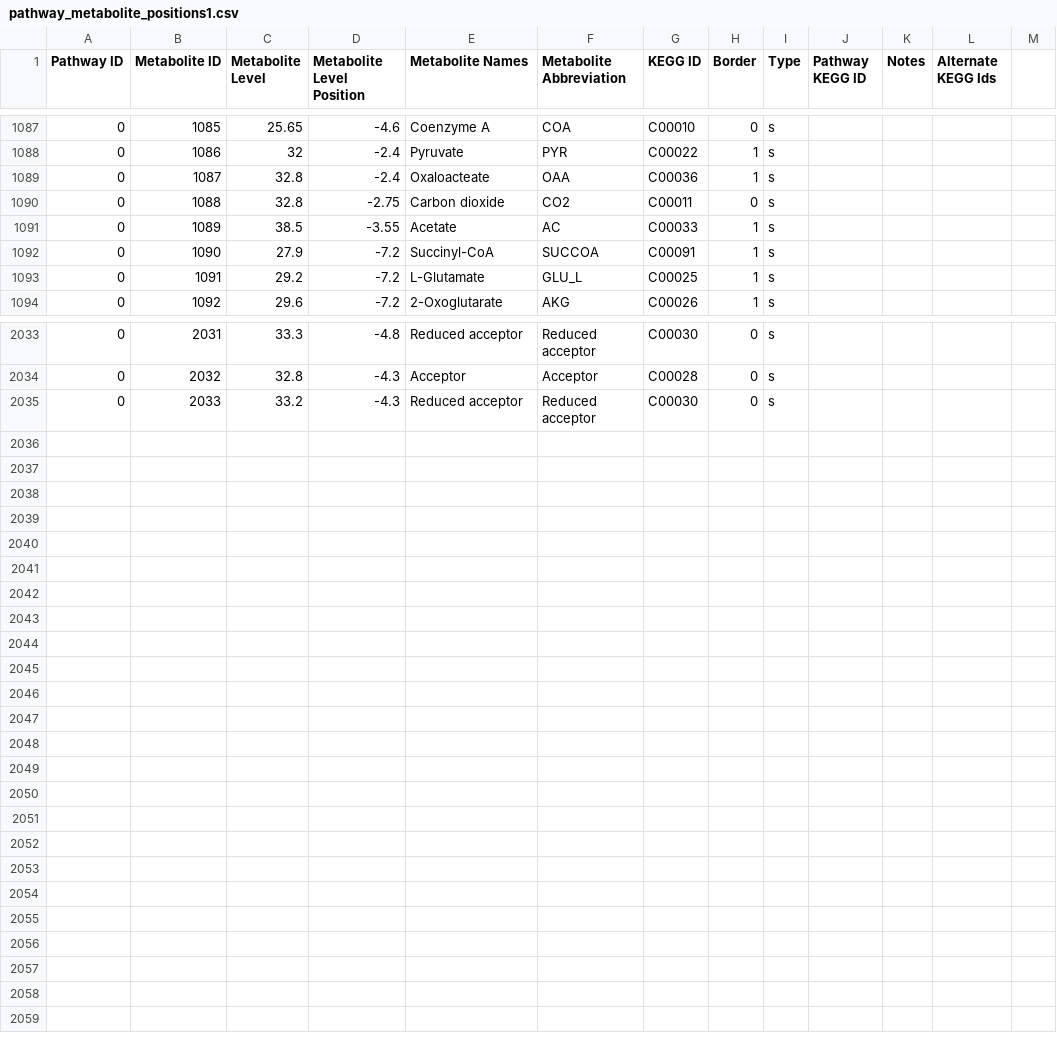
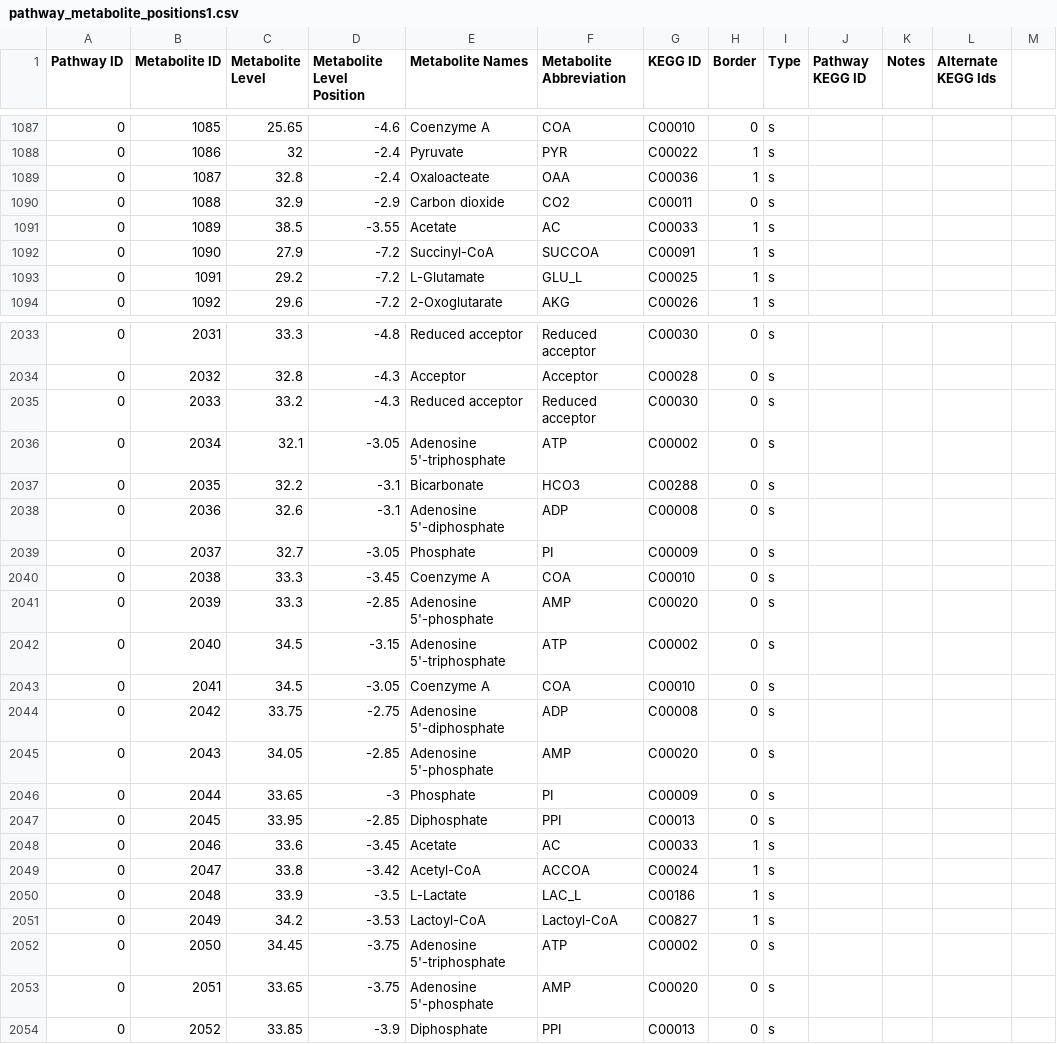
Before and after one commit to jimkell/mostSandbox, a CSV file: etc/visualization/pathway_metabolite_positions1.csv, drawn as a sheet; only a part is shown, gaps mark what is left out.

Commit message:
Added reactions, metabolites

```diff
--- a/etc/visualization/pathway_metabolite_positions1.csv
+++ b/etc/visualization/pathway_metabolite_positions1.csv
@@ -1089,3 +1089,3 @@ Pathway ID,Metabolite ID,Metabolite Level,Metabolite Level Position,Metabolite N
 0,1087,32.8,-2.4,Oxaloacteate,OAA,C00036,1,s,,,,
-0,1088,32.8,-2.75,Carbon dioxide,CO2,C00011,0,s,,,,
+0,1088,32.9,-2.9,Carbon dioxide,CO2,C00011,0,s,,,,
 0,1089,38.5,-3.55,Acetate,AC,C00033,1,s,,,,
@@ -2035 +2035,20 @@ Pathway ID,Metabolite ID,Metabolite Level,Metabolite Level Position,Metabolite N
 0,2033,33.2,-4.3,Reduced acceptor,Reduced acceptor,C00030,0,s,,,,
+0,2034,32.1,-3.05,Adenosine 5'-triphosphate,ATP,C00002,0,s,,,,
+0,2035,32.2,-3.1,Bicarbonate,HCO3,C00288,0,s,,,,
+0,2036,32.6,-3.1,Adenosine 5'-diphosphate,ADP,C00008,0,s,,,,
+0,2037,32.7,-3.05,Phosphate,PI,C00009,0,s,,,,
+0,2038,33.3,-3.45,Coenzyme A,COA,C00010,0,s,,,,
+0,2039,33.3,-2.85,Adenosine 5'-phosphate,AMP,C00020,0,s,,,,
+0,2040,34.5,-3.15,Adenosine 5'-triphosphate,ATP,C00002,0,s,,,,
+0,2041,34.5,-3.05,Coenzyme A,COA,C00010,0,s,,,,
+0,2042,33.75,-2.75,Adenosine 5'-diphosphate,ADP,C00008,0,s,,,,
+0,2043,34.05,-2.85,Adenosine 5'-phosphate,AMP,C00020,0,s,,,,
+0,2044,33.65,-3,Phosphate,PI,C00009,0,s,,,,
+0,2045,33.95,-2.85,Diphosphate,PPI,C00013,0,s,,,,
+0,2046,33.6,-3.45,Acetate,AC,C00033,1,s,,,,
+0,2047,33.8,-3.42,Acetyl-CoA,ACCOA,C00024,1,s,,,,
+0,2048,33.9,-3.5,L-Lactate,LAC_L,C00186,1,s,,,,
+0,2049,34.2,-3.53,Lactoyl-CoA,Lactoyl-CoA,C00827,1,s,,,,
+0,2050,34.45,-3.75,Adenosine 5'-triphosphate,ATP,C00002,0,s,,,,
+0,2051,33.65,-3.75,Adenosine 5'-phosphate,AMP,C00020,0,s,,,,
+0,2052,33.85,-3.9,Diphosphate,PPI,C00013,0,s,,,,
```
Also changed, not shown: etc/visualization/pathways_reaction_positions1.csv.
